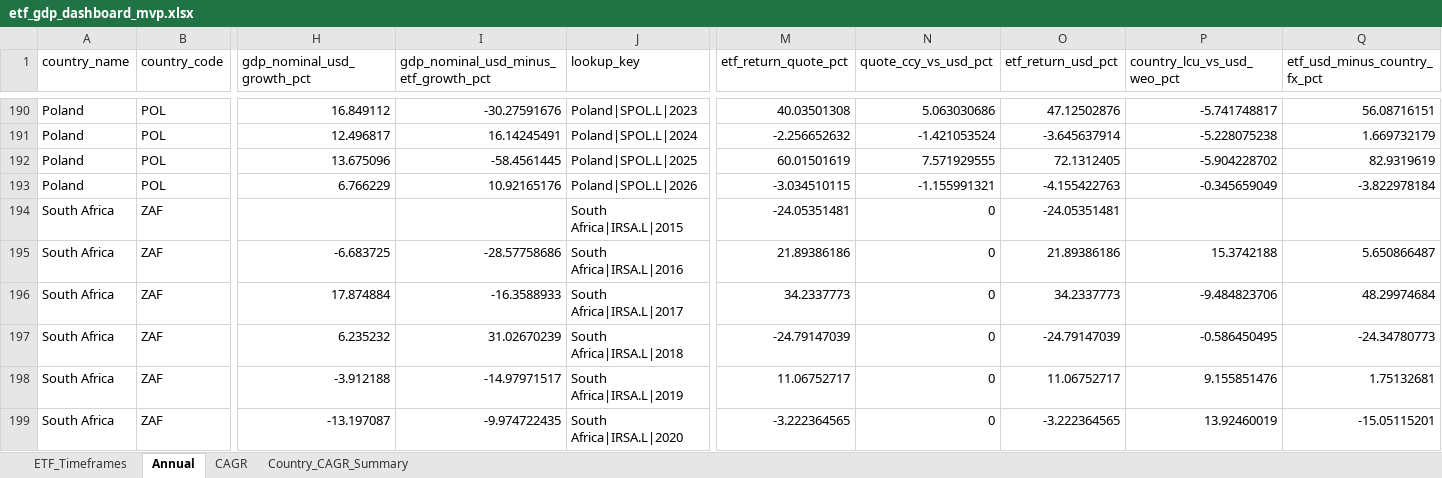
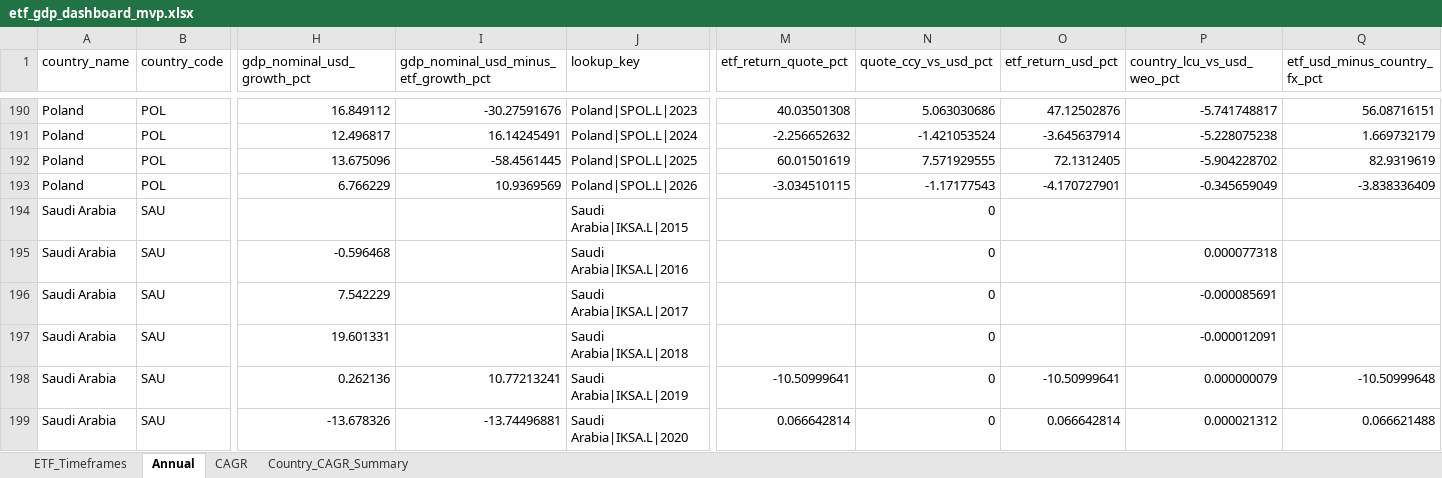
Before and after one commit to RamitChutani/macro-etf-data, an Excel workbook: data/outputs/etf_gdp_dashboard_mvp.xlsx, sheet Annual, drawn as a sheet; only a part is shown, gaps mark what is left out; the shorter side is filled out with more unchanged rows; values as stored, in another font and other column widths than the file's, no borders; rows hold the shown columns only; the diff covers the shown part only; the diff names each change by its address in the sheet, - before the commit and + after, or states it on an @@ line.

Commit message:
feat: allow IKSA.L (Saudi Arabia) to bypass inception gate

```diff
--- a/data/outputs/etf_gdp_dashboard_mvp.xlsx (sheet Annual)
+++ b/data/outputs/etf_gdp_dashboard_mvp.xlsx (sheet Annual)
-I193: 10.92165176
+I193: 10.9369569
-N193 (quote_ccy_vs_usd_pct): -1.155991321
+N193 (quote_ccy_vs_usd_pct): -1.17177543
-O193 (etf_return_usd_pct): -4.155422763
+O193 (etf_return_usd_pct): -4.170727901
-Q193 (etf_usd_minus_country_fx_pct): -3.822978184
+Q193 (etf_usd_minus_country_fx_pct): -3.838336409
+row 194: Saudi Arabia | SAU |  |  | Saudi Arabia|IKSA.L|2015 |  | 0
+row 195: Saudi Arabia | SAU | -0.596468 |  | Saudi Arabia|IKSA.L|2016 |  | 0 |  | 0.000077318
+row 196: Saudi Arabia | SAU | 7.542229 |  | Saudi Arabia|IKSA.L|2017 |  | 0 |  | -0.000085691
+row 197: Saudi Arabia | SAU | 19.601331 |  | Saudi Arabia|IKSA.L|2018 |  | 0 |  | -0.000012091
+row 198: Saudi Arabia | SAU | 0.262136 | 10.77213241 | Saudi Arabia|IKSA.L|2019 | -10.50999641 | 0 | -10.50999641 | 0.000000079 | -10.50999648
+row 199: Saudi Arabia | SAU | -13.678326 | -13.74496881 | Saudi Arabia|IKSA.L|2020 | 0.066642814 | 0 | 0.066642814 | 0.000021312 | 0.066621488
```
Also changed, not shown: 6 added rows and 68 edited cells elsewhere in this sheet, sheet Country_CAGR_Summary, sheet ETF_Timeframes, sheet CAGR, 5 other files.
